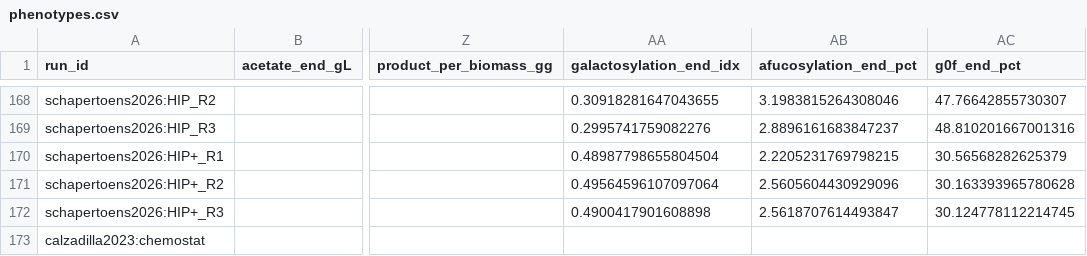
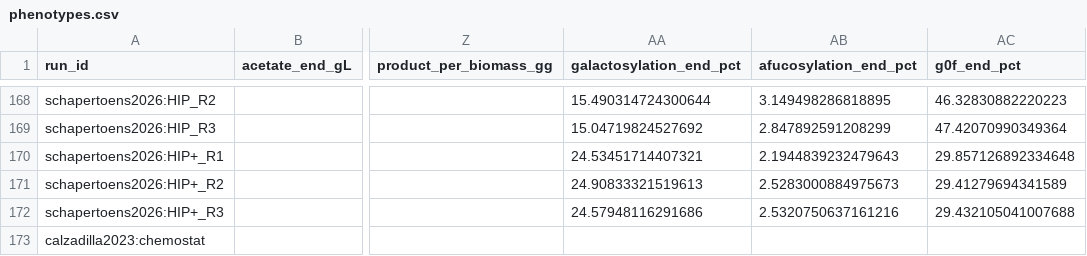
Before and after one commit to anupama29k/Bioprocess-Atlas, a CSV file: release/phenotypes.csv, drawn as a sheet; only a part is shown, gaps mark what is left out; the diff covers the shown part only; the diff names each change by its address in the sheet, - before the commit and + after, or states it on an @@ line.

```diff
--- a/release/phenotypes.csv
+++ b/release/phenotypes.csv
-AA1: galactosylation_end_idx
+AA1: galactosylation_end_pct
-AA168 (galactosylation_end_pct): 0.30918281647043655
+AA168 (galactosylation_end_pct): 15.490314724300644
-AB168 (afucosylation_end_pct): 3.1983815264308046
+AB168 (afucosylation_end_pct): 3.149498286818895
-AC168 (g0f_end_pct): 47.76642855730307
+AC168 (g0f_end_pct): 46.32830882220223
-AA169 (galactosylation_end_pct): 0.2995741759082276
+AA169 (galactosylation_end_pct): 15.04719824527692
-AB169 (afucosylation_end_pct): 2.8896161683847237
+AB169 (afucosylation_end_pct): 2.847892591208299
-AC169 (g0f_end_pct): 48.810201667001316
+AC169 (g0f_end_pct): 47.42070990349364
-AA170 (galactosylation_end_pct): 0.48987798655804504
+AA170 (galactosylation_end_pct): 24.53451714407321
-AB170 (afucosylation_end_pct): 2.2205231769798215
+AB170 (afucosylation_end_pct): 2.1944839232479643
-AC170 (g0f_end_pct): 30.56568282625379
+AC170 (g0f_end_pct): 29.857126892334648
-AA171 (galactosylation_end_pct): 0.49564596107097064
+AA171 (galactosylation_end_pct): 24.90833321519613
-AB171 (afucosylation_end_pct): 2.5605604430929096
+AB171 (afucosylation_end_pct): 2.5283000884975673
-AC171 (g0f_end_pct): 30.163393965780628
+AC171 (g0f_end_pct): 29.41279694341589
-AA172 (galactosylation_end_pct): 0.4900417901608898
+AA172 (galactosylation_end_pct): 24.57948116291686
-AB172 (afucosylation_end_pct): 2.5618707614493847
+AB172 (afucosylation_end_pct): 2.5320750637161216
-AC172 (g0f_end_pct): 30.124778112214745
+AC172 (g0f_end_pct): 29.432105041007688
```
Also changed, not shown: 60 edited cells elsewhere in this file, release/effects.csv, 11 other files.
